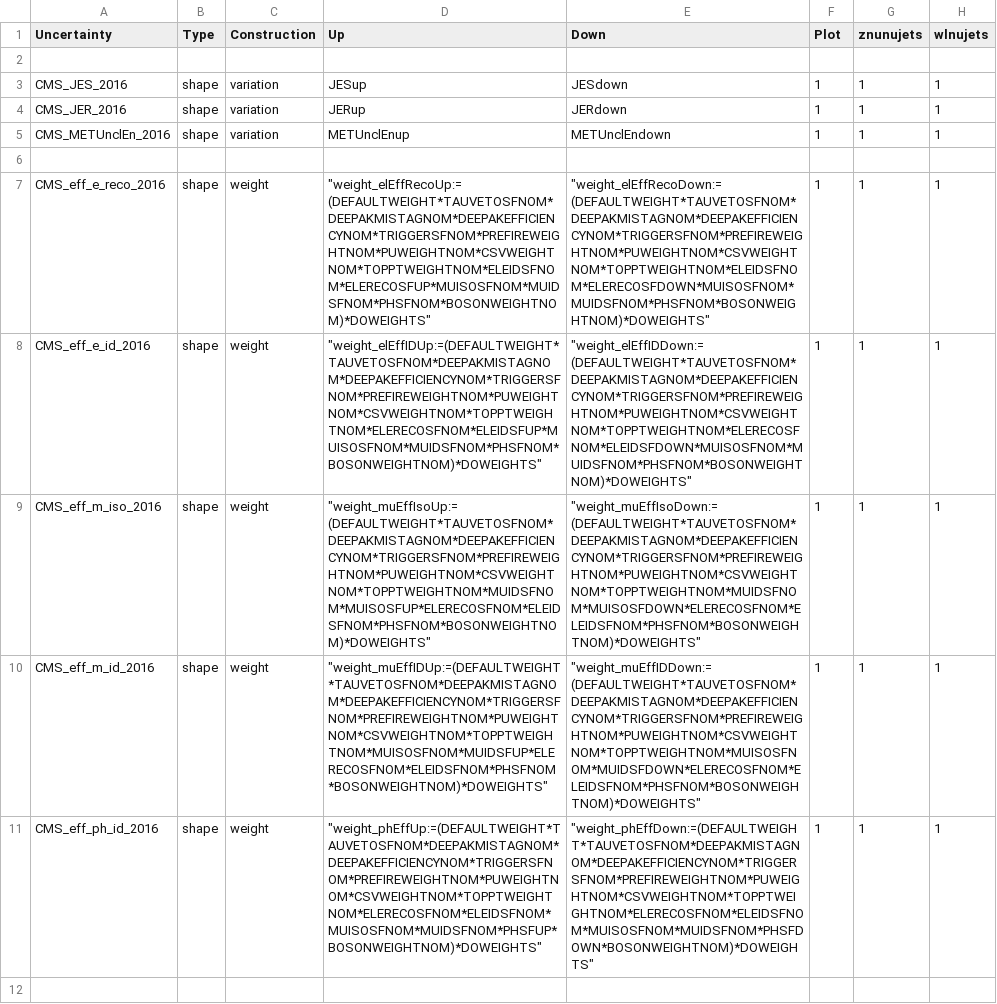
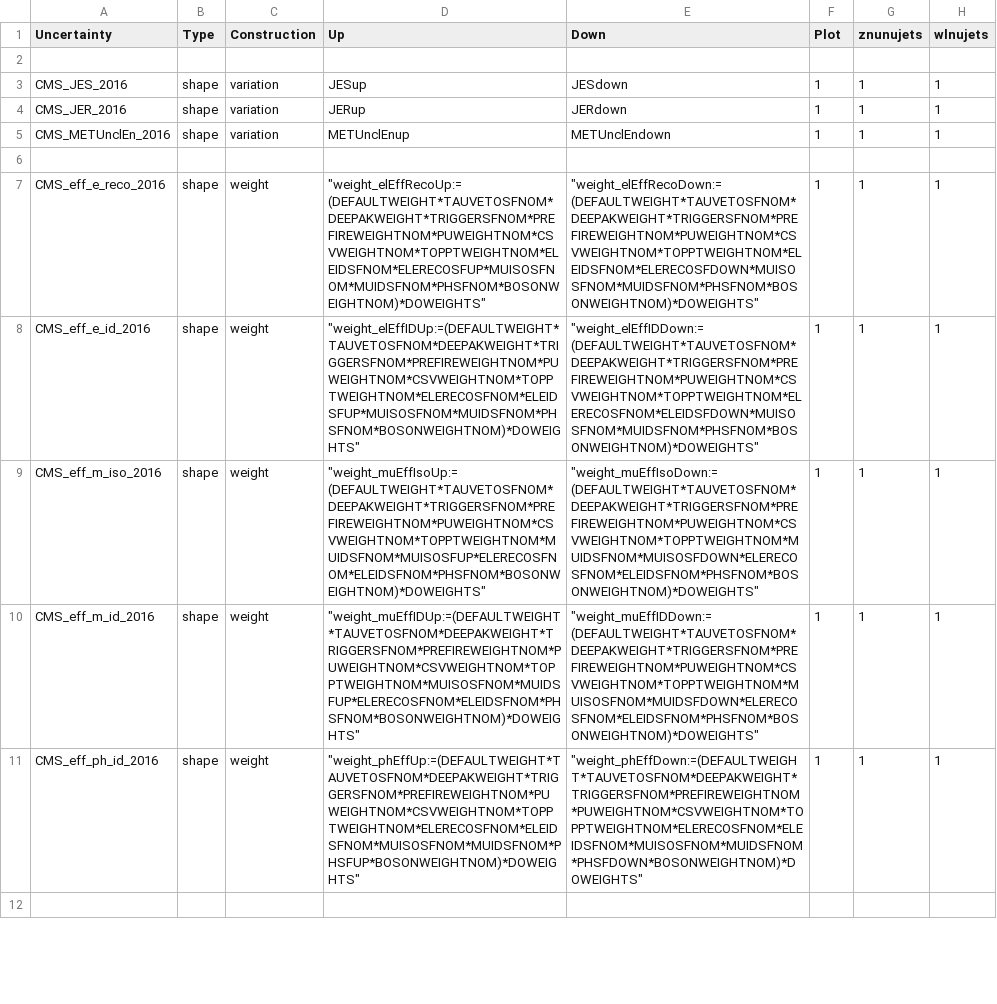
Before and after one commit to kit-cn-cms/pyroot-plotscripts, a CSV file: configs/Monotop/systematics_2016.csv, drawn as a sheet; only a part is shown; the diff covers the shown part only; the diff names each change by its address in the sheet, - before the commit and + after, or states it on an @@ line.

```diff
--- a/configs/Monotop/systematics_2016.csv
+++ b/configs/Monotop/systematics_2016.csv
-D7 (Up): "weight_elEffRecoUp:=(DEFAULTWEIGHT*TAUVETOSFNOM*DEEPAKMISTAGNOM*DEEPAKEFFICIENCYNOM*TRIGGERSFNOM*PREFIREWEIGHTNOM*PUWEIGHTNOM*CSVWEIGHTNOM*TOPPTWEIGHTNOM*ELEIDSFNOM*ELERECOSFUP*MUISOSFNOM*MUIDSFNOM*PHSFNOM*BOSONWEIGHTNOM)*DOWEIGHTS"
+D7 (Up): "weight_elEffRecoUp:=(DEFAULTWEIGHT*TAUVETOSFNOM*DEEPAKWEIGHT*TRIGGERSFNOM*PREFIREWEIGHTNOM*PUWEIGHTNOM*CSVWEIGHTNOM*TOPPTWEIGHTNOM*ELEIDSFNOM*ELERECOSFUP*MUISOSFNOM*MUIDSFNOM*PHSFNOM*BOSONWEIGHTNOM)*DOWEIGHTS"
-E7 (Down): "weight_elEffRecoDown:=(DEFAULTWEIGHT*TAUVETOSFNOM*DEEPAKMISTAGNOM*DEEPAKEFFICIENCYNOM*TRIGGERSFNOM*PREFIREWEIGHTNOM*PUWEIGHTNOM*CSVWEIGHTNOM*TOPPTWEIGHTNOM*ELEIDSFNOM*ELERECOSFDOWN*MUISOSFNOM*MUIDSFNOM*PHSFNOM*BOSONWEIGHTNOM)*DOWEIGHTS"
+E7 (Down): "weight_elEffRecoDown:=(DEFAULTWEIGHT*TAUVETOSFNOM*DEEPAKWEIGHT*TRIGGERSFNOM*PREFIREWEIGHTNOM*PUWEIGHTNOM*CSVWEIGHTNOM*TOPPTWEIGHTNOM*ELEIDSFNOM*ELERECOSFDOWN*MUISOSFNOM*MUIDSFNOM*PHSFNOM*BOSONWEIGHTNOM)*DOWEIGHTS"
-D8 (Up): "weight_elEffIDUp:=(DEFAULTWEIGHT*TAUVETOSFNOM*DEEPAKMISTAGNOM*DEEPAKEFFICIENCYNOM*TRIGGERSFNOM*PREFIREWEIGHTNOM*PUWEIGHTNOM*CSVWEIGHTNOM*TOPPTWEIGHTNOM*ELERECOSFNOM*ELEIDSFUP*MUISOSFNOM*MUIDSFNOM*PHSFNOM*BOSONWEIGHTNOM)*DOWEIGHTS"
+D8 (Up): "weight_elEffIDUp:=(DEFAULTWEIGHT*TAUVETOSFNOM*DEEPAKWEIGHT*TRIGGERSFNOM*PREFIREWEIGHTNOM*PUWEIGHTNOM*CSVWEIGHTNOM*TOPPTWEIGHTNOM*ELERECOSFNOM*ELEIDSFUP*MUISOSFNOM*MUIDSFNOM*PHSFNOM*BOSONWEIGHTNOM)*DOWEIGHTS"
-E8 (Down): "weight_elEffIDDown:=(DEFAULTWEIGHT*TAUVETOSFNOM*DEEPAKMISTAGNOM*DEEPAKEFFICIENCYNOM*TRIGGERSFNOM*PREFIREWEIGHTNOM*PUWEIGHTNOM*CSVWEIGHTNOM*TOPPTWEIGHTNOM*ELERECOSFNOM*ELEIDSFDOWN*MUISOSFNOM*MUIDSFNOM*PHSFNOM*BOSONWEIGHTNOM)*DOWEIGHTS"
+E8 (Down): "weight_elEffIDDown:=(DEFAULTWEIGHT*TAUVETOSFNOM*DEEPAKWEIGHT*TRIGGERSFNOM*PREFIREWEIGHTNOM*PUWEIGHTNOM*CSVWEIGHTNOM*TOPPTWEIGHTNOM*ELERECOSFNOM*ELEIDSFDOWN*MUISOSFNOM*MUIDSFNOM*PHSFNOM*BOSONWEIGHTNOM)*DOWEIGHTS"
-D9 (Up): "weight_muEffIsoUp:=(DEFAULTWEIGHT*TAUVETOSFNOM*DEEPAKMISTAGNOM*DEEPAKEFFICIENCYNOM*TRIGGERSFNOM*PREFIREWEIGHTNOM*PUWEIGHTNOM*CSVWEIGHTNOM*TOPPTWEIGHTNOM*MUIDSFNOM*MUISOSFUP*ELERECOSFNOM*ELEIDSFNOM*PHSFNOM*BOSONWEIGHTNOM)*DOWEIGHTS"
+D9 (Up): "weight_muEffIsoUp:=(DEFAULTWEIGHT*TAUVETOSFNOM*DEEPAKWEIGHT*TRIGGERSFNOM*PREFIREWEIGHTNOM*PUWEIGHTNOM*CSVWEIGHTNOM*TOPPTWEIGHTNOM*MUIDSFNOM*MUISOSFUP*ELERECOSFNOM*ELEIDSFNOM*PHSFNOM*BOSONWEIGHTNOM)*DOWEIGHTS"
-E9 (Down): "weight_muEffIsoDown:=(DEFAULTWEIGHT*TAUVETOSFNOM*DEEPAKMISTAGNOM*DEEPAKEFFICIENCYNOM*TRIGGERSFNOM*PREFIREWEIGHTNOM*PUWEIGHTNOM*CSVWEIGHTNOM*TOPPTWEIGHTNOM*MUIDSFNOM*MUISOSFDOWN*ELERECOSFNOM*ELEIDSFNOM*PHSFNOM*BOSONWEIGHTNOM)*DOWEIGHTS"
+E9 (Down): "weight_muEffIsoDown:=(DEFAULTWEIGHT*TAUVETOSFNOM*DEEPAKWEIGHT*TRIGGERSFNOM*PREFIREWEIGHTNOM*PUWEIGHTNOM*CSVWEIGHTNOM*TOPPTWEIGHTNOM*MUIDSFNOM*MUISOSFDOWN*ELERECOSFNOM*ELEIDSFNOM*PHSFNOM*BOSONWEIGHTNOM)*DOWEIGHTS"
-D10 (Up): "weight_muEffIDUp:=(DEFAULTWEIGHT*TAUVETOSFNOM*DEEPAKMISTAGNOM*DEEPAKEFFICIENCYNOM*TRIGGERSFNOM*PREFIREWEIGHTNOM*PUWEIGHTNOM*CSVWEIGHTNOM*TOPPTWEIGHTNOM*MUISOSFNOM*MUIDSFUP*ELERECOSFNOM*ELEIDSFNOM*PHSFNOM*BOSONWEIGHTNOM)*DOWEIGHTS"
+D10 (Up): "weight_muEffIDUp:=(DEFAULTWEIGHT*TAUVETOSFNOM*DEEPAKWEIGHT*TRIGGERSFNOM*PREFIREWEIGHTNOM*PUWEIGHTNOM*CSVWEIGHTNOM*TOPPTWEIGHTNOM*MUISOSFNOM*MUIDSFUP*ELERECOSFNOM*ELEIDSFNOM*PHSFNOM*BOSONWEIGHTNOM)*DOWEIGHTS"
-E10 (Down): "weight_muEffIDDown:=(DEFAULTWEIGHT*TAUVETOSFNOM*DEEPAKMISTAGNOM*DEEPAKEFFICIENCYNOM*TRIGGERSFNOM*PREFIREWEIGHTNOM*PUWEIGHTNOM*CSVWEIGHTNOM*TOPPTWEIGHTNOM*MUISOSFNOM*MUIDSFDOWN*ELERECOSFNOM*ELEIDSFNOM*PHSFNOM*BOSONWEIGHTNOM)*DOWEIGHTS"
+E10 (Down): "weight_muEffIDDown:=(DEFAULTWEIGHT*TAUVETOSFNOM*DEEPAKWEIGHT*TRIGGERSFNOM*PREFIREWEIGHTNOM*PUWEIGHTNOM*CSVWEIGHTNOM*TOPPTWEIGHTNOM*MUISOSFNOM*MUIDSFDOWN*ELERECOSFNOM*ELEIDSFNOM*PHSFNOM*BOSONWEIGHTNOM)*DOWEIGHTS"
-D11 (Up): "weight_phEffUp:=(DEFAULTWEIGHT*TAUVETOSFNOM*DEEPAKMISTAGNOM*DEEPAKEFFICIENCYNOM*TRIGGERSFNOM*PREFIREWEIGHTNOM*PUWEIGHTNOM*CSVWEIGHTNOM*TOPPTWEIGHTNOM*ELERECOSFNOM*ELEIDSFNOM*MUISOSFNOM*MUIDSFNOM*PHSFUP*BOSONWEIGHTNOM)*DOWEIGHTS"
+D11 (Up): "weight_phEffUp:=(DEFAULTWEIGHT*TAUVETOSFNOM*DEEPAKWEIGHT*TRIGGERSFNOM*PREFIREWEIGHTNOM*PUWEIGHTNOM*CSVWEIGHTNOM*TOPPTWEIGHTNOM*ELERECOSFNOM*ELEIDSFNOM*MUISOSFNOM*MUIDSFNOM*PHSFUP*BOSONWEIGHTNOM)*DOWEIGHTS"
-E11 (Down): "weight_phEffDown:=(DEFAULTWEIGHT*TAUVETOSFNOM*DEEPAKMISTAGNOM*DEEPAKEFFICIENCYNOM*TRIGGERSFNOM*PREFIREWEIGHTNOM*PUWEIGHTNOM*CSVWEIGHTNOM*TOPPTWEIGHTNOM*ELERECOSFNOM*ELEIDSFNOM*MUISOSFNOM*MUIDSFNOM*PHSFDOWN*BOSONWEIGHTNOM)*DOWEIGHTS"
+E11 (Down): "weight_phEffDown:=(DEFAULTWEIGHT*TAUVETOSFNOM*DEEPAKWEIGHT*TRIGGERSFNOM*PREFIREWEIGHTNOM*PUWEIGHTNOM*CSVWEIGHTNOM*TOPPTWEIGHTNOM*ELERECOSFNOM*ELEIDSFNOM*MUISOSFNOM*MUIDSFNOM*PHSFDOWN*BOSONWEIGHTNOM)*DOWEIGHTS"
```
Also changed, not shown: 150 edited cells elsewhere in this file, 2 other files.
